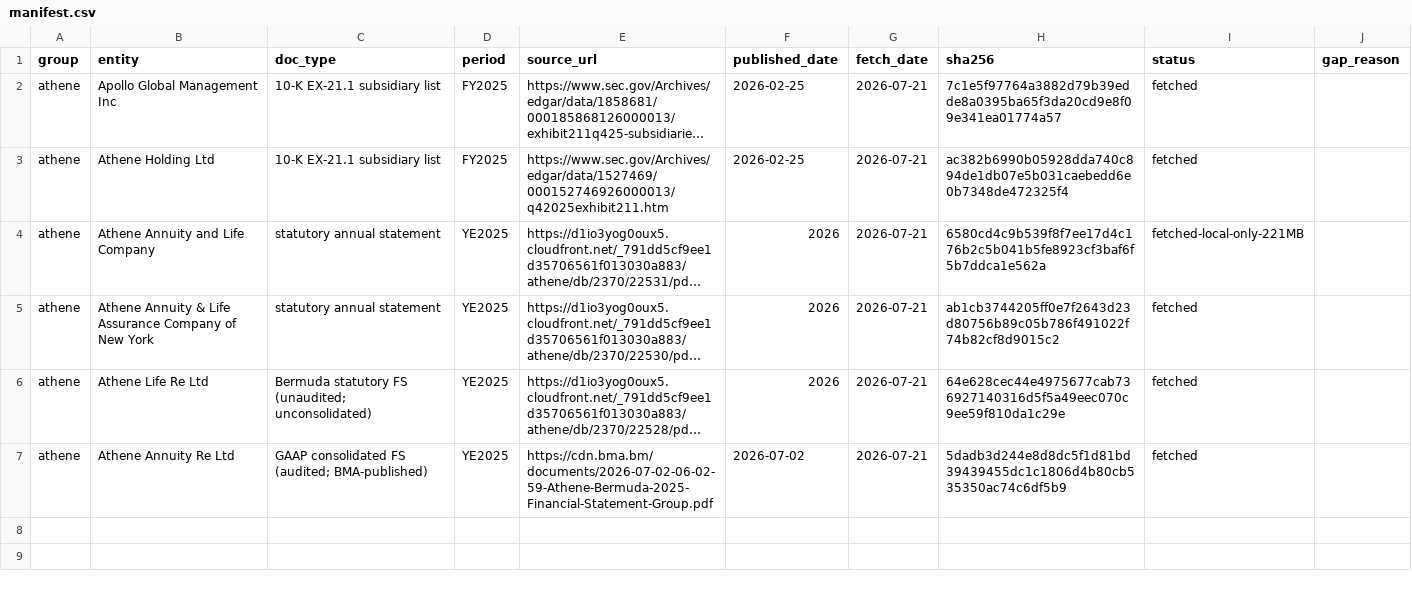
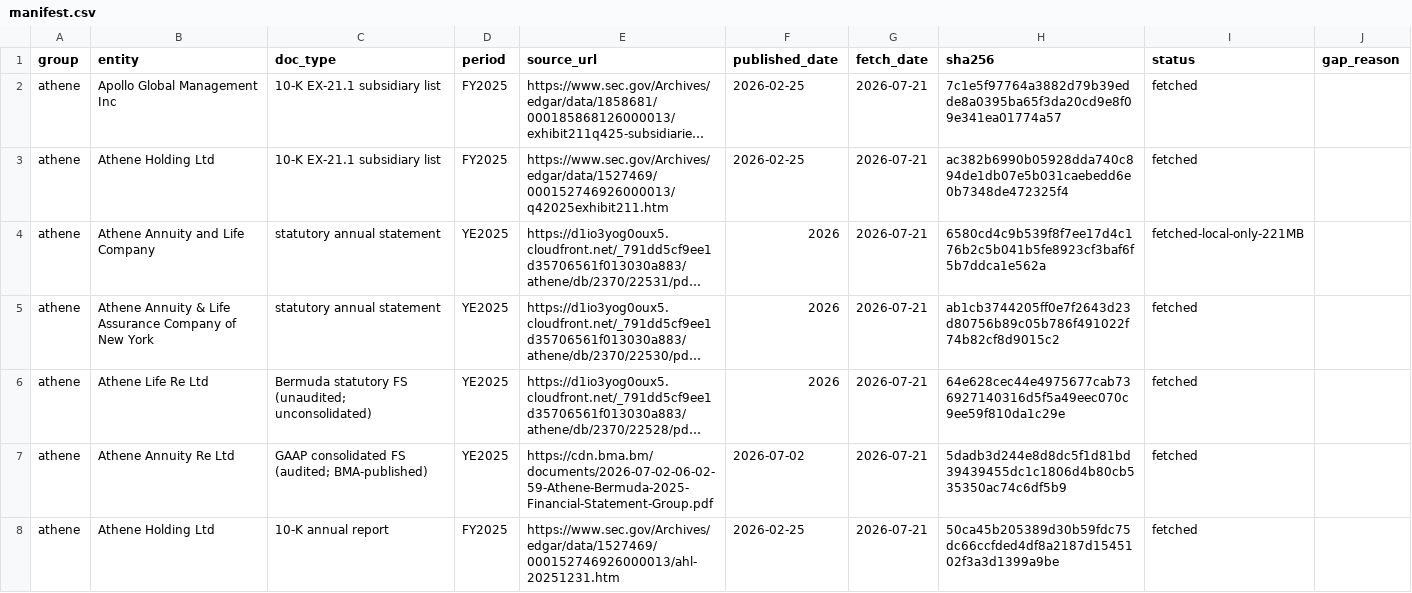
Before and after one commit to peakyragnar/credit, a CSV file: acquisition/manifest.csv, drawn as a sheet; long unchanged cells end in …; the diff names each change by its address in the sheet, - before the commit and + after, or states it on an @@ line.

```diff
--- a/acquisition/manifest.csv
+++ b/acquisition/manifest.csv
+row 8: athene | Athene Holding Ltd | 10-K annual report | FY2025 | https://www.sec.gov/Archives/edgar/data/1527469/000152746926000013/ahl-20251231.htm | 2026-02-25 | 2026-07-21 | 50ca45b205389d30b59fdc75dc66ccfded4df8a2187d1545102f3a3d1399a9be | fetched
```
Also changed, not shown: 3 other files.
